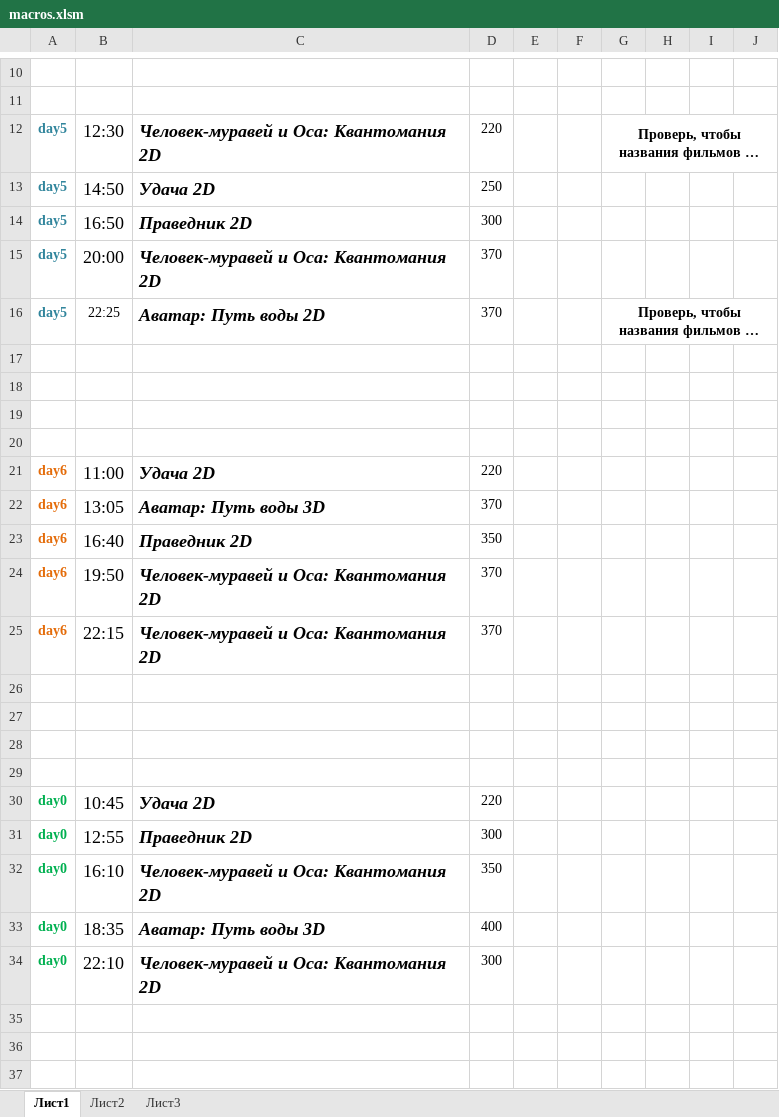
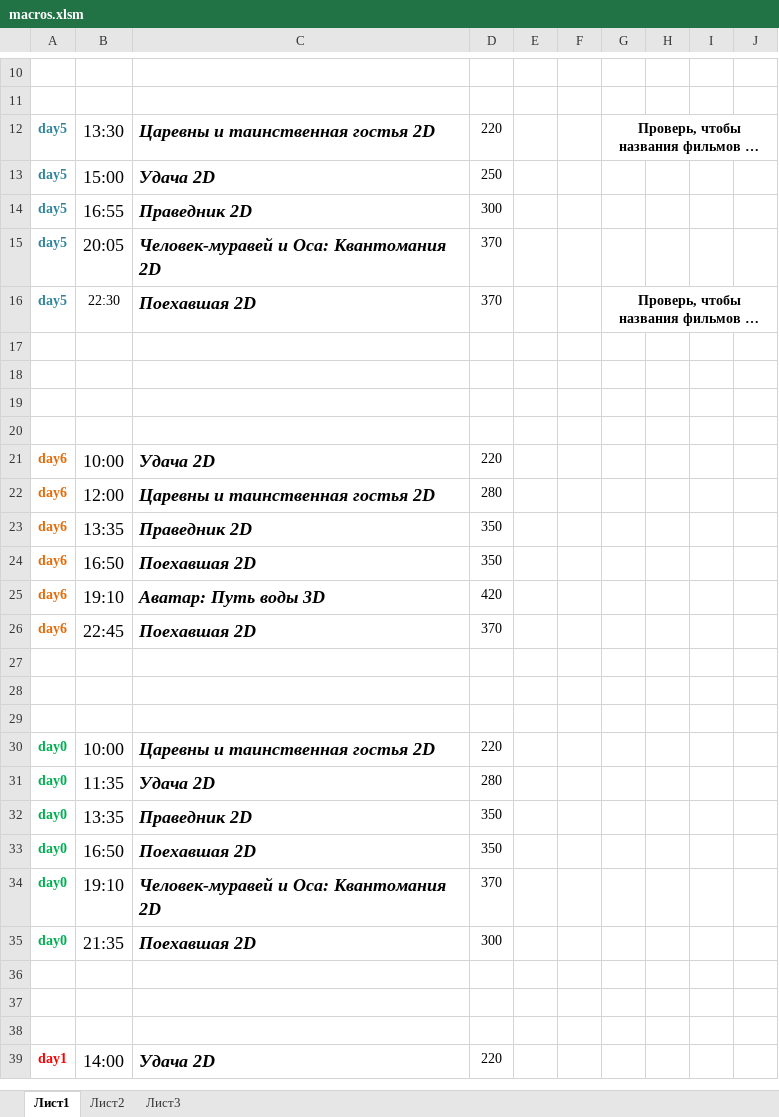
Before and after one commit to eg-bond/ReactSovremennic, an Excel workbook: ExternalScripts/Excel/macros.xlsm, sheet Лист1, drawn as a sheet; only a part is shown, gaps mark what is left out; the shorter side is filled out with more unchanged rows; long unchanged cells end in …; values as stored, in another font and other column widths than the file's, no borders; charts and pictures not drawn; removed rows and columns are numbered as before the commit, all else as after; the diff covers the shown part only; the diff names each change by its address in the sheet, - before the commit and + after, or states it on an @@ line.

```diff
--- a/ExternalScripts/Excel/macros.xlsm (sheet Лист1)
+++ b/ExternalScripts/Excel/macros.xlsm (sheet Лист1)
-B12: 12:30
+B12: 13:30
-C12: Человек-муравей и Оса: Квантомания 2D
+C12: Царевны и таинственная гостья 2D
-B13: 14:50
+B13: 15:00
-B14: 16:50
+B14: 16:55
-B15: 20:00
+B15: 20:05
-B16: 22:25
+B16: 22:30
-C16: Аватар: Путь воды 2D
+C16: Поехавшая 2D
-B21: 11:00
+B21: 10:00
-B22: 13:05
+B22: 12:00
-C22: Аватар: Путь воды 3D
+C22: Царевны и таинственная гостья 2D
-D22: 370
+D22: 280
-B23: 16:40
+B23: 13:35
+row 24: day6 | 16:50 | Поехавшая 2D | 350
-B25: 19:50
+B25: 19:10
-C25: Человек-муравей и Оса: Квантомания 2D
+C25: Аватар: Путь воды 3D
-D25: 370
+D25: 420
-B26: 22:15
+B26: 22:45
-C26: Человек-муравей и Оса: Квантомания 2D
+C26: Поехавшая 2D
-row 30: (empty)
+row 30: day0 | 10:00 | Царевны и таинственная гостья 2D | 220
-B31: 10:45
+B31: 11:35
-D31: 220
+D31: 280
-B32: 12:55
+B32: 13:35
-D32: 300
+D32: 350
-B33: 16:10
+B33: 16:50
-C33: Человек-муравей и Оса: Квантомания 2D
+C33: Поехавшая 2D
-B34: 18:35
+B34: 19:10
-C34: Аватар: Путь воды 3D
+C34: Человек-муравей и Оса: Квантомания 2D
-D34: 400
+D34: 370
-B35: 22:10
+B35: 21:35
-C35: Человек-муравей и Оса: Квантомания 2D
+C35: Поехавшая 2D
-row 35: (empty)
```
Also changed, not shown: 9 edited cells elsewhere in this sheet, sheet Лист2, 4 other files.
